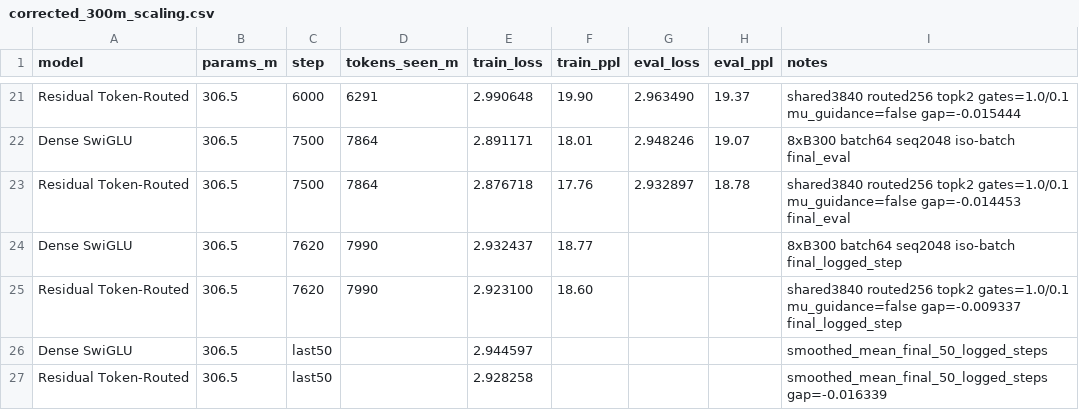
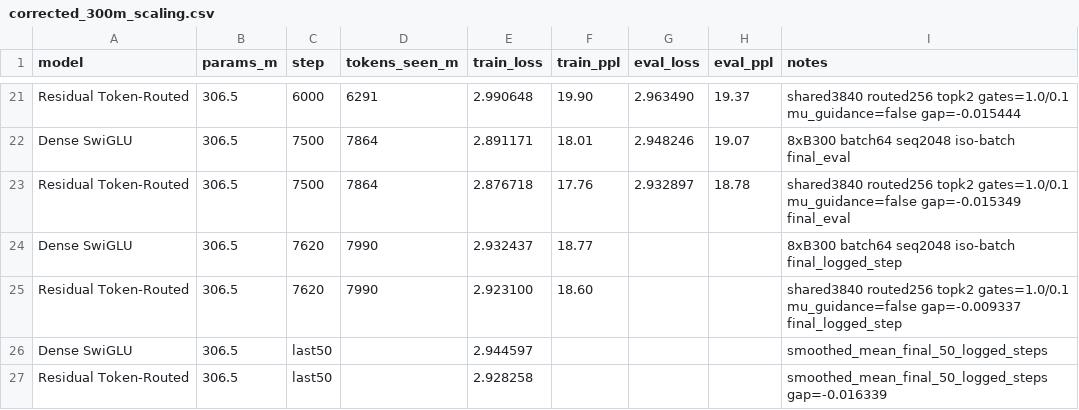
Before and after one commit to Complexity-ML/tmlr-paper-pool, a CSV file: supplementary_code/results/corrected_300m_scaling.csv, drawn as a sheet; only a part is shown, gaps mark what is left out.

```diff
--- a/supplementary_code/results/corrected_300m_scaling.csv
+++ b/supplementary_code/results/corrected_300m_scaling.csv
@@ -22,3 +22,3 @@ Residual Token-Routed,306.5,6000,6291,2.990648,19.90,2.963490,19.37,shared3840 r
 Dense SwiGLU,306.5,7500,7864,2.891171,18.01,2.948246,19.07,8xB300 batch64 seq2048 iso-batch final_eval
-Residual Token-Routed,306.5,7500,7864,2.876718,17.76,2.932897,18.78,shared3840 routed256 topk2 gates=1.0/0.1 mu_guidance=false gap=-0.014453 final_eval
+Residual Token-Routed,306.5,7500,7864,2.876718,17.76,2.932897,18.78,shared3840 routed256 topk2 gates=1.0/0.1 mu_guidance=false gap=-0.015349 final_eval
 Dense SwiGLU,306.5,7620,7990,2.932437,18.77,,,8xB300 batch64 seq2048 iso-batch final_logged_step
```
Also changed, not shown: 39 other files.
